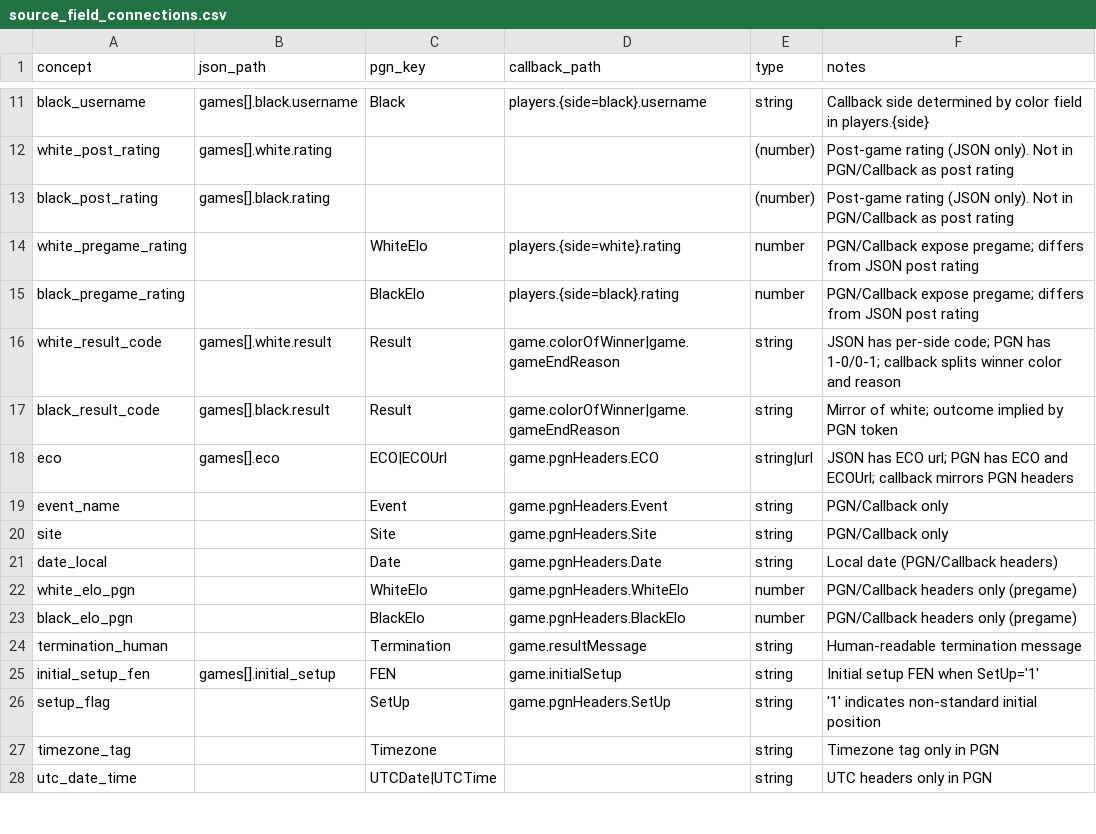
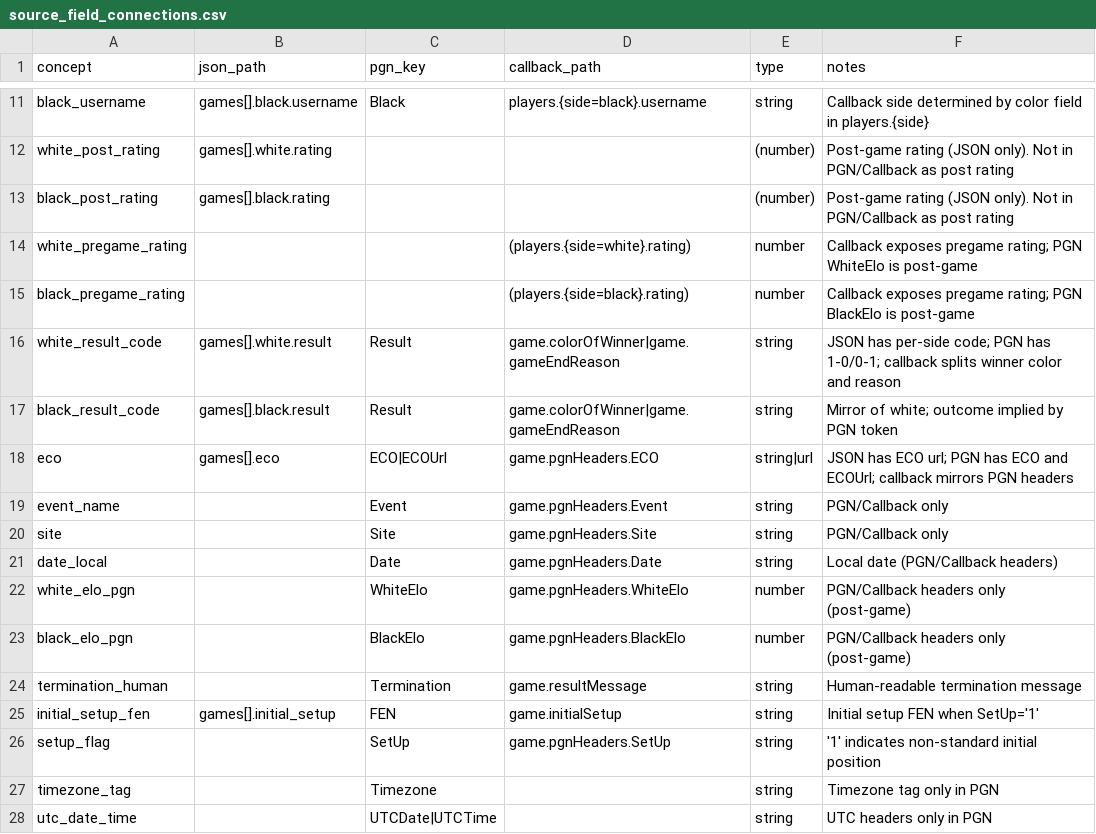
Before and after one commit to istreep-14/combined, a CSV file: appscript_hub_spoke/source_field_connections.csv, drawn as a sheet; only a part is shown, gaps mark what is left out.

```diff
--- a/appscript_hub_spoke/source_field_connections.csv
+++ b/appscript_hub_spoke/source_field_connections.csv
@@ -13,4 +13,4 @@ white_post_rating,games[].white.rating,,,(number),"Post-game rating (JSON only).
 black_post_rating,games[].black.rating,,,(number),"Post-game rating (JSON only). Not in PGN/Callback as post rating"
-white_pregame_rating,,WhiteElo,players.{side=white}.rating,number,"PGN/Callback expose pregame; differs from JSON post rating"
-black_pregame_rating,,BlackElo,players.{side=black}.rating,number,"PGN/Callback expose pregame; differs from JSON post rating"
+white_pregame_rating,,,(players.{side=white}.rating),number,"Callback exposes pregame rating; PGN WhiteElo is post-game"
+black_pregame_rating,,,(players.{side=black}.rating),number,"Callback exposes pregame rating; PGN BlackElo is post-game"
 white_result_code,games[].white.result,Result,game.colorOfWinner|game.gameEndReason,string,"JSON has per-side code; PGN has 1-0/0-1; callback splits winner color and reason"
@@ -21,4 +21,4 @@ site,,Site,game.pgnHeaders.Site,string,"PGN/Callback only"
 date_local,,Date,game.pgnHeaders.Date,string,"Local date (PGN/Callback headers)"
-white_elo_pgn,,WhiteElo,game.pgnHeaders.WhiteElo,number,"PGN/Callback headers only (pregame)"
-black_elo_pgn,,BlackElo,game.pgnHeaders.BlackElo,number,"PGN/Callback headers only (pregame)"
+white_elo_pgn,,WhiteElo,game.pgnHeaders.WhiteElo,number,"PGN/Callback headers only (post-game)"
+black_elo_pgn,,BlackElo,game.pgnHeaders.BlackElo,number,"PGN/Callback headers only (post-game)"
 termination_human,,Termination,game.resultMessage,string,"Human-readable termination message"
```
Also changed, not shown: appscript_hub_spoke/pgn_header_schema.csv, 3 other files.
